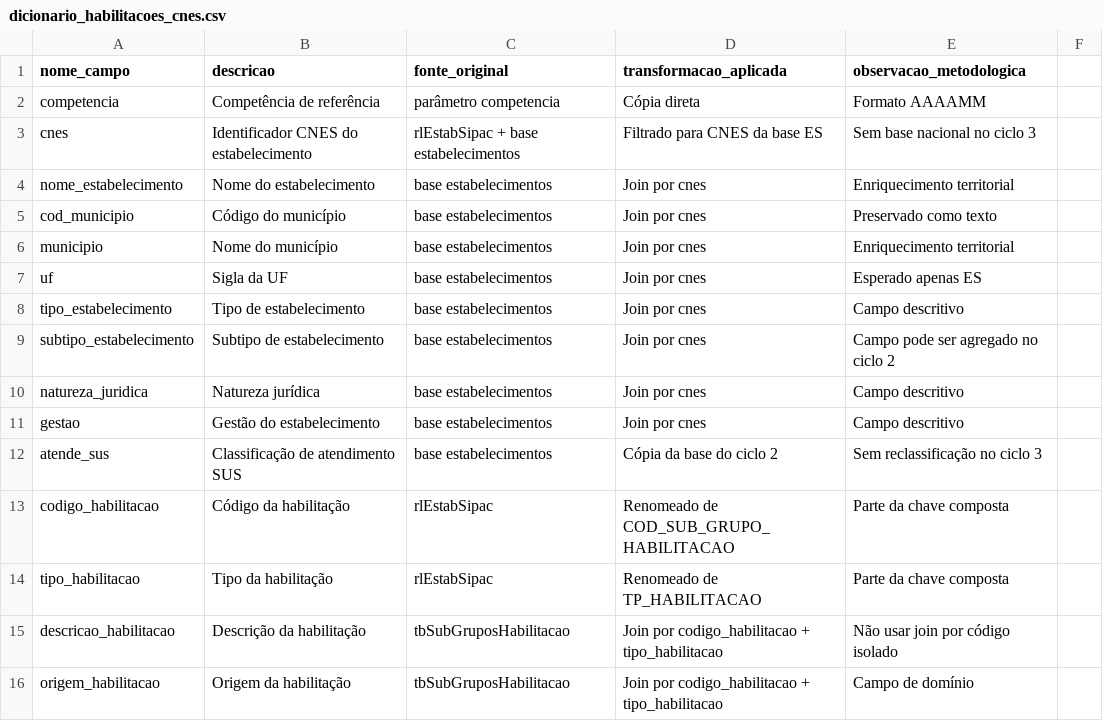
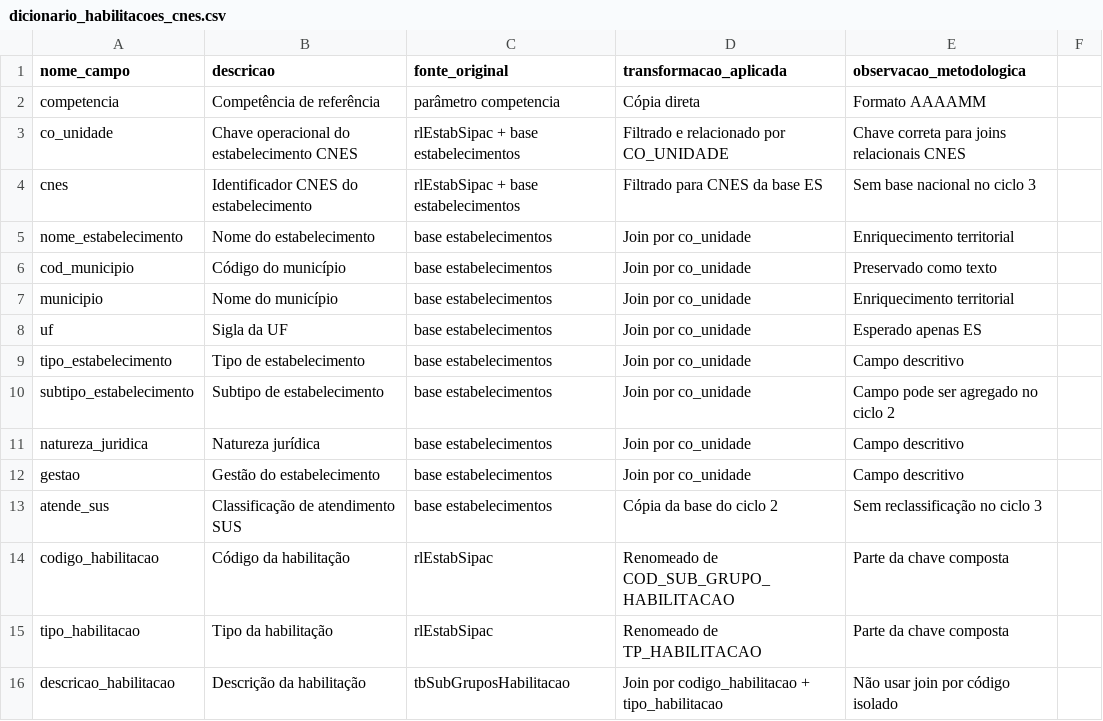
Before and after one commit to paulobmcosta-creator/Observatorio_SUS_ES, a CSV file: metadata/cnes/dicionario_habilitacoes_cnes.csv, drawn as a sheet; only a part is shown; the shorter side is filled out with more unchanged rows.

Commit message:
fix(cnes): corrigir estrutura da base de estabelecimentos

```diff
--- a/metadata/cnes/dicionario_habilitacoes_cnes.csv
+++ b/metadata/cnes/dicionario_habilitacoes_cnes.csv
@@ -2,11 +2,12 @@ nome_campo,descricao,fonte_original,transformacao_aplicada,observacao_metodologi
 competencia,Competência de referência,parâmetro competencia,Cópia direta,Formato AAAAMM
+co_unidade,Chave operacional do estabelecimento CNES,rlEstabSipac + base estabelecimentos,Filtrado e relacionado por CO_UNIDADE,Chave correta para joins relacionais CNES
 cnes,Identificador CNES do estabelecimento,rlEstabSipac + base estabelecimentos,Filtrado para CNES da base ES,Sem base nacional no ciclo 3
-nome_estabelecimento,Nome do estabelecimento,base estabelecimentos,Join por cnes,Enriquecimento territorial
-cod_municipio,Código do município,base estabelecimentos,Join por cnes,Preservado como texto
-municipio,Nome do município,base estabelecimentos,Join por cnes,Enriquecimento territorial
-uf,Sigla da UF,base estabelecimentos,Join por cnes,Esperado apenas ES
-tipo_estabelecimento,Tipo de estabelecimento,base estabelecimentos,Join por cnes,Campo descritivo
-subtipo_estabelecimento,Subtipo de estabelecimento,base estabelecimentos,Join por cnes,Campo pode ser agregado no ciclo 2
-natureza_juridica,Natureza jurídica,base estabelecimentos,Join por cnes,Campo descritivo
-gestao,Gestão do estabelecimento,base estabelecimentos,Join por cnes,Campo descritivo
+nome_estabelecimento,Nome do estabelecimento,base estabelecimentos,Join por co_unidade,Enriquecimento territorial
+cod_municipio,Código do município,base estabelecimentos,Join por co_unidade,Preservado como texto
+municipio,Nome do município,base estabelecimentos,Join por co_unidade,Enriquecimento territorial
+uf,Sigla da UF,base estabelecimentos,Join por co_unidade,Esperado apenas ES
+tipo_estabelecimento,Tipo de estabelecimento,base estabelecimentos,Join por co_unidade,Campo descritivo
+subtipo_estabelecimento,Subtipo de estabelecimento,base estabelecimentos,Join por co_unidade,Campo pode ser agregado no ciclo 2
+natureza_juridica,Natureza jurídica,base estabelecimentos,Join por co_unidade,Campo descritivo
+gestao,Gestão do estabelecimento,base estabelecimentos,Join por co_unidade,Campo descritivo
 atende_sus,Classificação de atendimento SUS,base estabelecimentos,Cópia da base do ciclo 2,Sem reclassificação no ciclo 3
```
Also changed, not shown: metadata/cnes/dicionario_estabelecimentos_cnes.csv, metadata/cnes/schema_estabelecimentos_cnes.csv, 5 other files.
